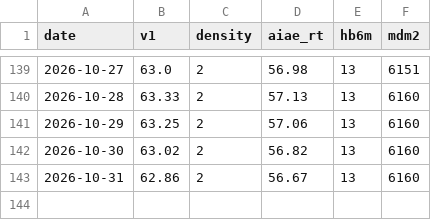
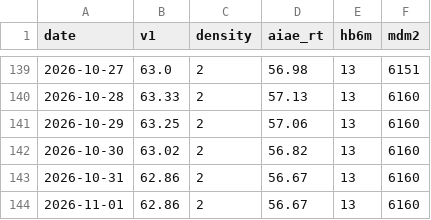
Before and after one commit to hatkohei0611-design/market-monitor, a CSV file: data/score_history.csv, drawn as a sheet; only a part is shown, gaps mark what is left out; the diff names each change by its address in the sheet, - before the commit and + after, or states it on an @@ line.

```diff
--- a/data/score_history.csv
+++ b/data/score_history.csv
+row 144: 2026-11-01 | 62.86 | 2 | 56.67 | 13 | 6160
```
Also changed, not shown: data/insider_daily.csv, 4 other files.
